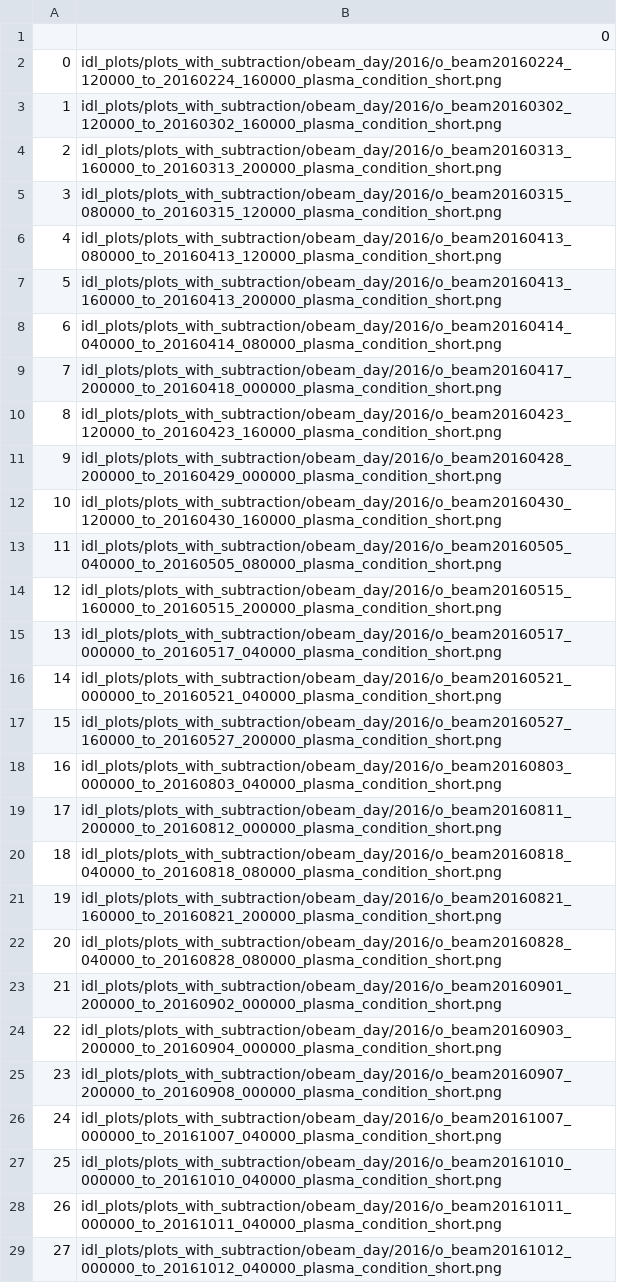
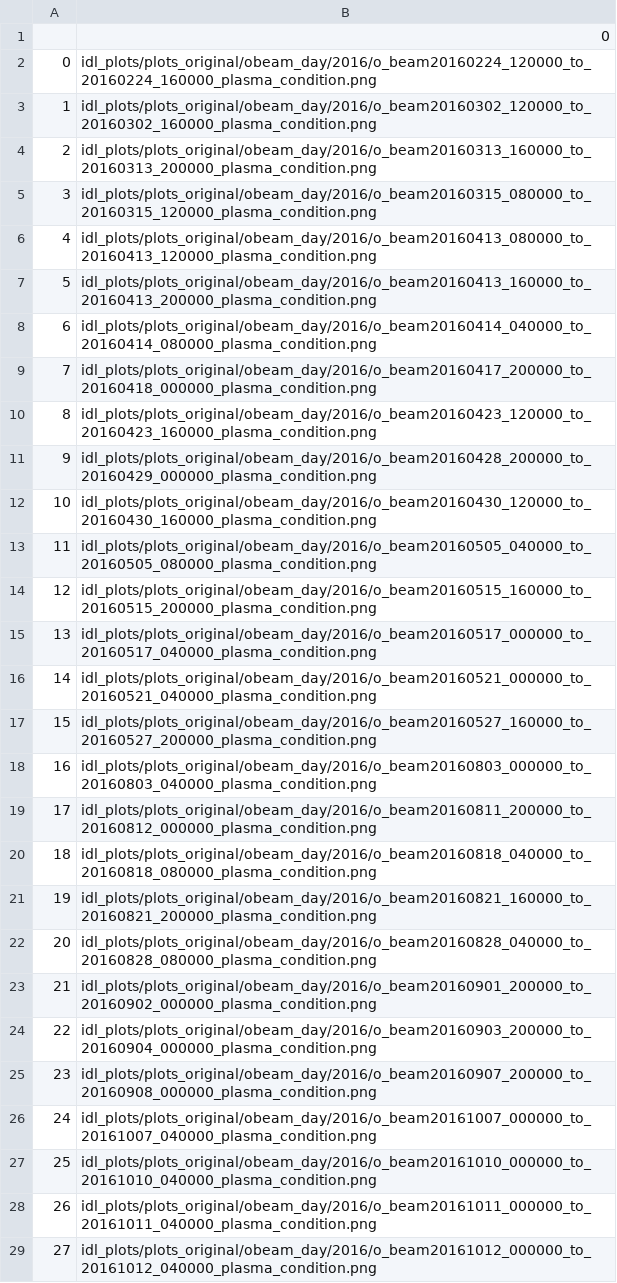
Before and after one commit to shihikoo/mms_o_dispersion_analysis, a CSV file: output/test_plot_list.csv, drawn as a sheet; only a part is shown; the diff covers the shown part only; the diff names each change by its address in the sheet, - before the commit and + after, or states it on an @@ line.

Commit message:
compare beam with filters

```diff
--- a/output/test_plot_list.csv
+++ b/output/test_plot_list.csv
-B2: idl_plots/plots_with_subtraction/obeam_day/2016/o_beam20160224_120000_to_20160224_160000_plasma_condition_short.png
+B2: idl_plots/plots_original/obeam_day/2016/o_beam20160224_120000_to_20160224_160000_plasma_condition.png
-B3: idl_plots/plots_with_subtraction/obeam_day/2016/o_beam20160302_120000_to_20160302_160000_plasma_condition_short.png
+B3: idl_plots/plots_original/obeam_day/2016/o_beam20160302_120000_to_20160302_160000_plasma_condition.png
-B4: idl_plots/plots_with_subtraction/obeam_day/2016/o_beam20160313_160000_to_20160313_200000_plasma_condition_short.png
+B4: idl_plots/plots_original/obeam_day/2016/o_beam20160313_160000_to_20160313_200000_plasma_condition.png
-B5: idl_plots/plots_with_subtraction/obeam_day/2016/o_beam20160315_080000_to_20160315_120000_plasma_condition_short.png
+B5: idl_plots/plots_original/obeam_day/2016/o_beam20160315_080000_to_20160315_120000_plasma_condition.png
-B6: idl_plots/plots_with_subtraction/obeam_day/2016/o_beam20160413_080000_to_20160413_120000_plasma_condition_short.png
+B6: idl_plots/plots_original/obeam_day/2016/o_beam20160413_080000_to_20160413_120000_plasma_condition.png
-B7: idl_plots/plots_with_subtraction/obeam_day/2016/o_beam20160413_160000_to_20160413_200000_plasma_condition_short.png
+B7: idl_plots/plots_original/obeam_day/2016/o_beam20160413_160000_to_20160413_200000_plasma_condition.png
-B8: idl_plots/plots_with_subtraction/obeam_day/2016/o_beam20160414_040000_to_20160414_080000_plasma_condition_short.png
+B8: idl_plots/plots_original/obeam_day/2016/o_beam20160414_040000_to_20160414_080000_plasma_condition.png
-B9: idl_plots/plots_with_subtraction/obeam_day/2016/o_beam20160417_200000_to_20160418_000000_plasma_condition_short.png
+B9: idl_plots/plots_original/obeam_day/2016/o_beam20160417_200000_to_20160418_000000_plasma_condition.png
-B10: idl_plots/plots_with_subtraction/obeam_day/2016/o_beam20160423_120000_to_20160423_160000_plasma_condition_short.png
+B10: idl_plots/plots_original/obeam_day/2016/o_beam20160423_120000_to_20160423_160000_plasma_condition.png
-B11: idl_plots/plots_with_subtraction/obeam_day/2016/o_beam20160428_200000_to_20160429_000000_plasma_condition_short.png
+B11: idl_plots/plots_original/obeam_day/2016/o_beam20160428_200000_to_20160429_000000_plasma_condition.png
-B12: idl_plots/plots_with_subtraction/obeam_day/2016/o_beam20160430_120000_to_20160430_160000_plasma_condition_short.png
+B12: idl_plots/plots_original/obeam_day/2016/o_beam20160430_120000_to_20160430_160000_plasma_condition.png
-B13: idl_plots/plots_with_subtraction/obeam_day/2016/o_beam20160505_040000_to_20160505_080000_plasma_condition_short.png
+B13: idl_plots/plots_original/obeam_day/2016/o_beam20160505_040000_to_20160505_080000_plasma_condition.png
-B14: idl_plots/plots_with_subtraction/obeam_day/2016/o_beam20160515_160000_to_20160515_200000_plasma_condition_short.png
+B14: idl_plots/plots_original/obeam_day/2016/o_beam20160515_160000_to_20160515_200000_plasma_condition.png
-B15: idl_plots/plots_with_subtraction/obeam_day/2016/o_beam20160517_000000_to_20160517_040000_plasma_condition_short.png
+B15: idl_plots/plots_original/obeam_day/2016/o_beam20160517_000000_to_20160517_040000_plasma_condition.png
-B16: idl_plots/plots_with_subtraction/obeam_day/2016/o_beam20160521_000000_to_20160521_040000_plasma_condition_short.png
+B16: idl_plots/plots_original/obeam_day/2016/o_beam20160521_000000_to_20160521_040000_plasma_condition.png
-B17: idl_plots/plots_with_subtraction/obeam_day/2016/o_beam20160527_160000_to_20160527_200000_plasma_condition_short.png
+B17: idl_plots/plots_original/obeam_day/2016/o_beam20160527_160000_to_20160527_200000_plasma_condition.png
-B18: idl_plots/plots_with_subtraction/obeam_day/2016/o_beam20160803_000000_to_20160803_040000_plasma_condition_short.png
+B18: idl_plots/plots_original/obeam_day/2016/o_beam20160803_000000_to_20160803_040000_plasma_condition.png
-B19: idl_plots/plots_with_subtraction/obeam_day/2016/o_beam20160811_200000_to_20160812_000000_plasma_condition_short.png
+B19: idl_plots/plots_original/obeam_day/2016/o_beam20160811_200000_to_20160812_000000_plasma_condition.png
-B20: idl_plots/plots_with_subtraction/obeam_day/2016/o_beam20160818_040000_to_20160818_080000_plasma_condition_short.png
+B20: idl_plots/plots_original/obeam_day/2016/o_beam20160818_040000_to_20160818_080000_plasma_condition.png
-B21: idl_plots/plots_with_subtraction/obeam_day/2016/o_beam20160821_160000_to_20160821_200000_plasma_condition_short.png
+B21: idl_plots/plots_original/obeam_day/2016/o_beam20160821_160000_to_20160821_200000_plasma_condition.png
-B22: idl_plots/plots_with_subtraction/obeam_day/2016/o_beam20160828_040000_to_20160828_080000_plasma_condition_short.png
+B22: idl_plots/plots_original/obeam_day/2016/o_beam20160828_040000_to_20160828_080000_plasma_condition.png
-B23: idl_plots/plots_with_subtraction/obeam_day/2016/o_beam20160901_200000_to_20160902_000000_plasma_condition_short.png
+B23: idl_plots/plots_original/obeam_day/2016/o_beam20160901_200000_to_20160902_000000_plasma_condition.png
-B24: idl_plots/plots_with_subtraction/obeam_day/2016/o_beam20160903_200000_to_20160904_000000_plasma_condition_short.png
+B24: idl_plots/plots_original/obeam_day/2016/o_beam20160903_200000_to_20160904_000000_plasma_condition.png
-B25: idl_plots/plots_with_subtraction/obeam_day/2016/o_beam20160907_200000_to_20160908_000000_plasma_condition_short.png
+B25: idl_plots/plots_original/obeam_day/2016/o_beam20160907_200000_to_20160908_000000_plasma_condition.png
-B26: idl_plots/plots_with_subtraction/obeam_day/2016/o_beam20161007_000000_to_20161007_040000_plasma_condition_short.png
+B26: idl_plots/plots_original/obeam_day/2016/o_beam20161007_000000_to_20161007_040000_plasma_condition.png
-B27: idl_plots/plots_with_subtraction/obeam_day/2016/o_beam20161010_000000_to_20161010_040000_plasma_condition_short.png
+B27: idl_plots/plots_original/obeam_day/2016/o_beam20161010_000000_to_20161010_040000_plasma_condition.png
-B28: idl_plots/plots_with_subtraction/obeam_day/2016/o_beam20161011_000000_to_20161011_040000_plasma_condition_short.png
+B28: idl_plots/plots_original/obeam_day/2016/o_beam20161011_000000_to_20161011_040000_plasma_condition.png
-B29: idl_plots/plots_with_subtraction/obeam_day/2016/o_beam20161012_000000_to_20161012_040000_plasma_condition_short.png
+B29: idl_plots/plots_original/obeam_day/2016/o_beam20161012_000000_to_20161012_040000_plasma_condition.png
```
Also changed, not shown: 76 edited cells elsewhere in this file, 5 other files.
